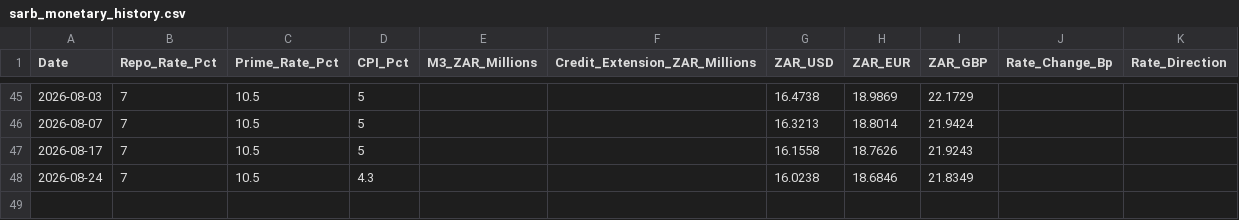
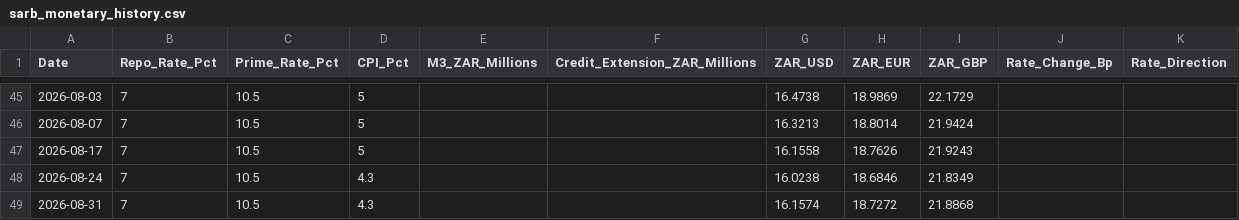
Before and after one commit to GeneralGunfire/Meridian, a CSV file: data/economy/sarb_monetary/sarb_monetary_history.csv, drawn as a sheet; only a part is shown, gaps mark what is left out.

```diff
--- a/data/economy/sarb_monetary/sarb_monetary_history.csv
+++ b/data/economy/sarb_monetary/sarb_monetary_history.csv
@@ -48 +48,2 @@ Date,Repo_Rate_Pct,Prime_Rate_Pct,CPI_Pct,M3_ZAR_Millions,Credit_Extension_ZAR_M
 2026-08-24,7,10.5,4.3,,,16.0238,18.6846,21.8349,,
+2026-08-31,7,10.5,4.3,,,16.1574,18.7272,21.8868,,
```
Also changed, not shown: 2 other files.
